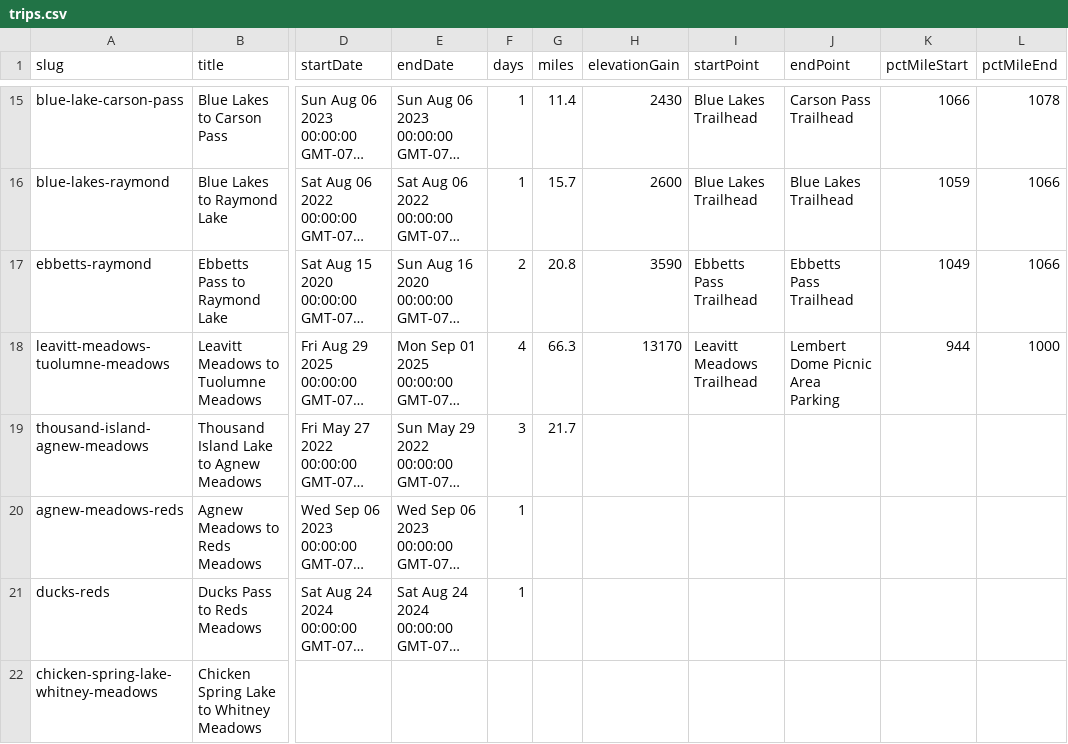
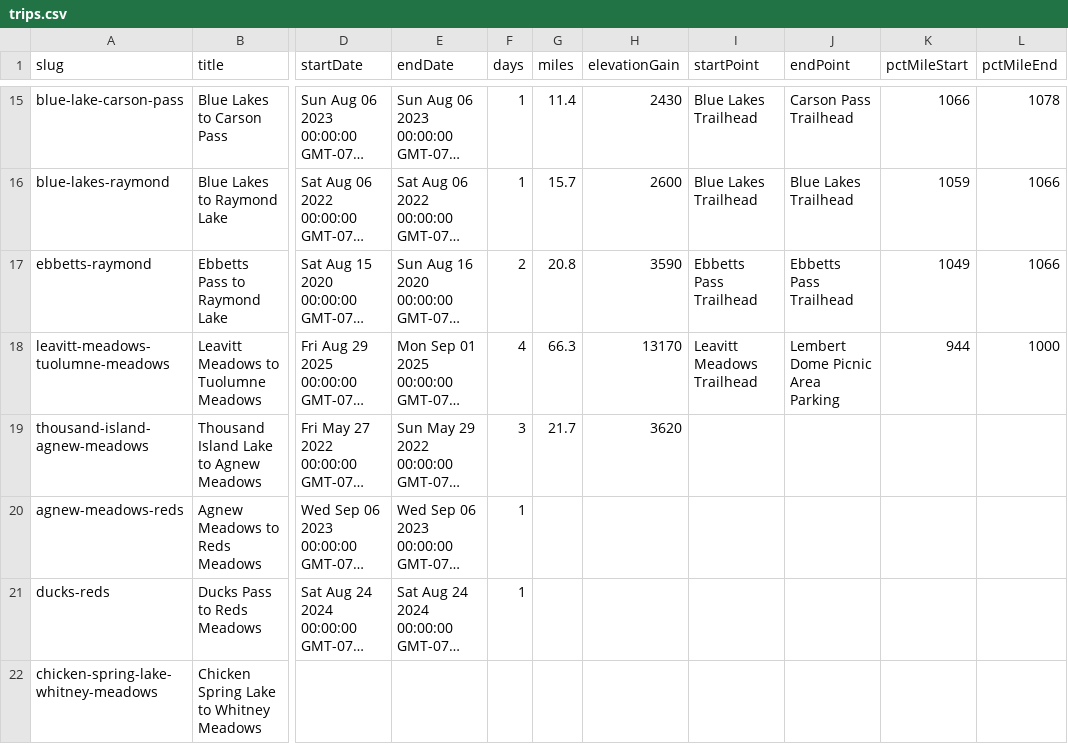
Before and after one commit to johnluckenbach-sys/pct-sierra, a CSV file: src/data/trips.csv, drawn as a sheet; only a part is shown, gaps mark what is left out; long unchanged cells end in …; the diff names each change by its address in the sheet, - before the commit and + after, or states it on an @@ line.

Commit message:
Auto-sync trips data from Google Sheet

```diff
--- a/src/data/trips.csv
+++ b/src/data/trips.csv
-H19 (elevationGain): (empty)
+H19 (elevationGain): 3620
```
